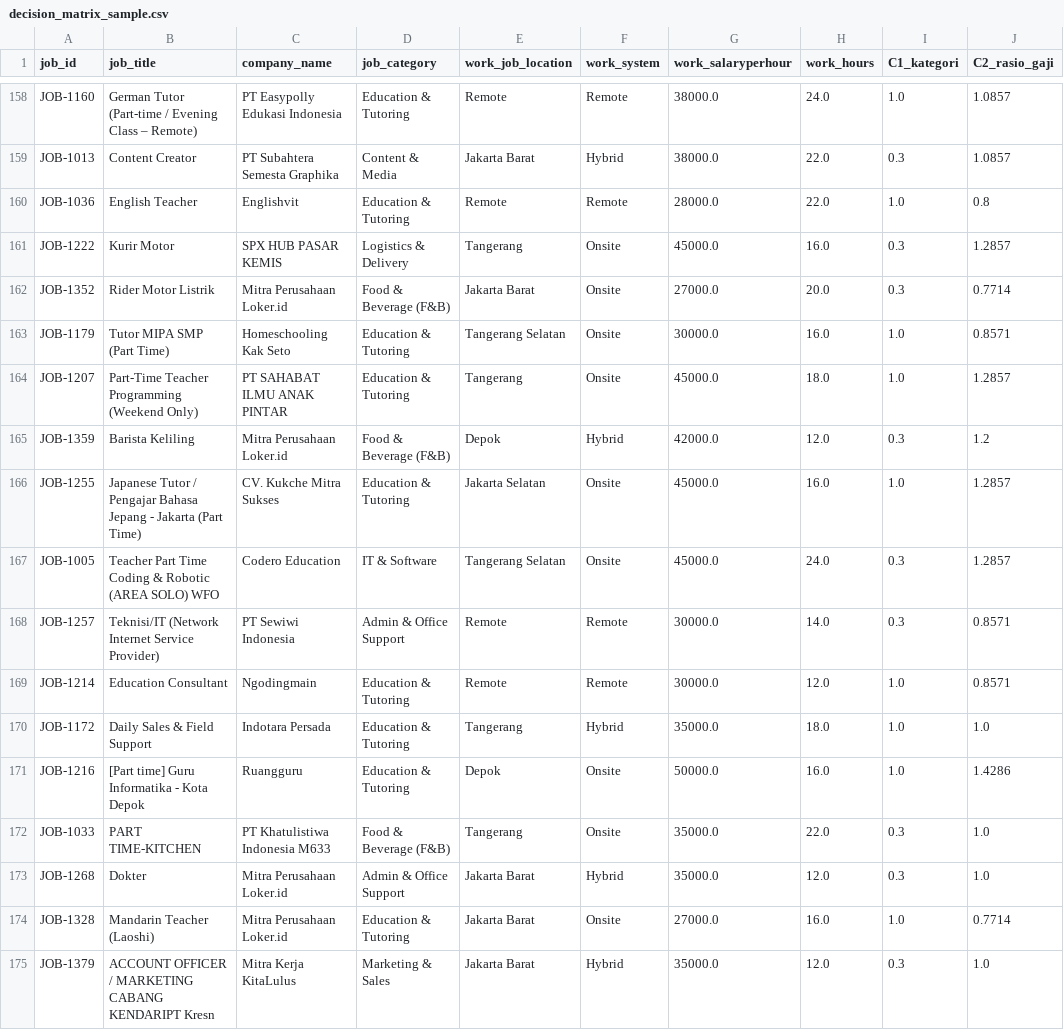
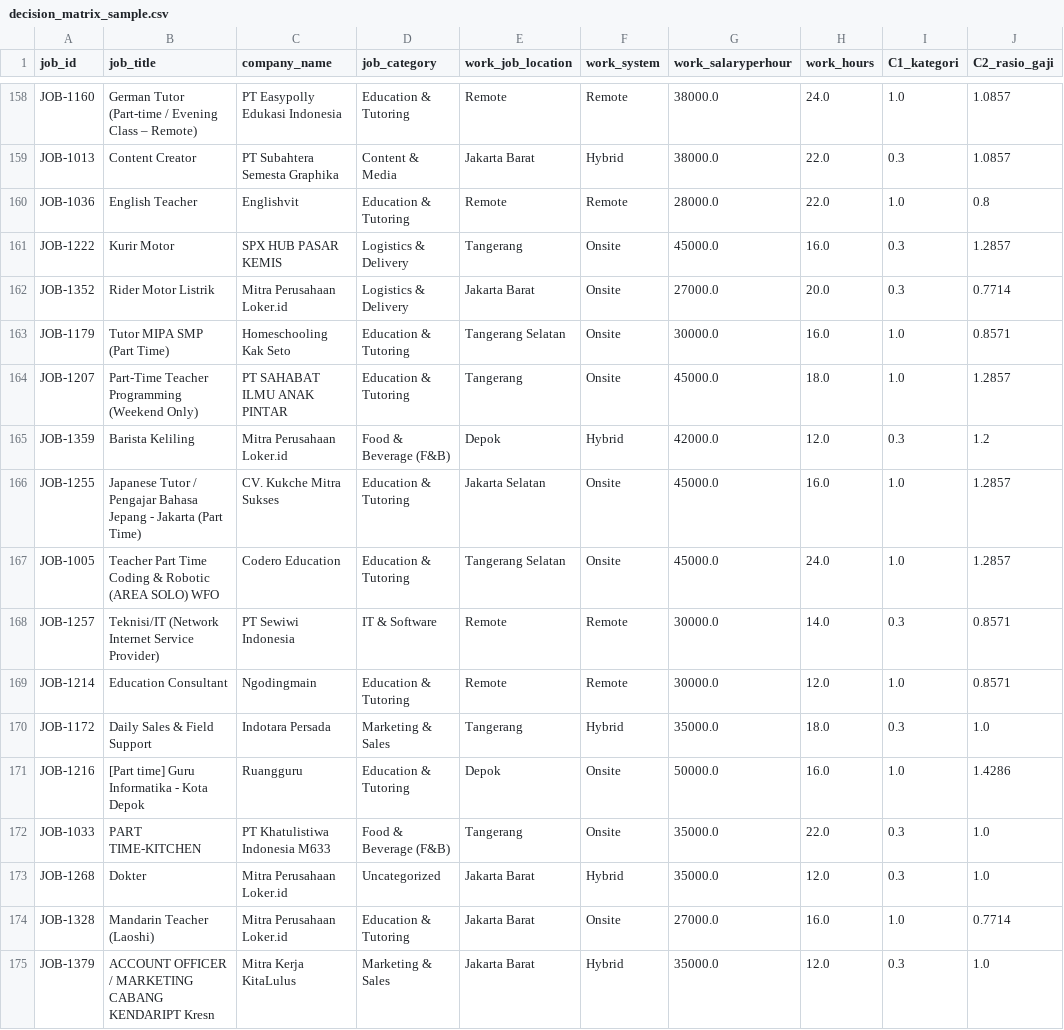
Before and after one commit to stdrouuu/MiningSPK, a CSV file: data/processed/matrix/decision_matrix_sample.csv, drawn as a sheet; only a part is shown, gaps mark what is left out; the diff covers the shown part only; the diff names each change by its address in the sheet, - before the commit and + after, or states it on an @@ line.

```diff
--- a/data/processed/matrix/decision_matrix_sample.csv
+++ b/data/processed/matrix/decision_matrix_sample.csv
-D162 (job_category): Food & Beverage (F&B)
+D162 (job_category): Logistics & Delivery
-D167 (job_category): IT & Software
+D167 (job_category): Education & Tutoring
-I167 (C1_kategori): 0.3
+I167 (C1_kategori): 1.0
-D168 (job_category): Admin & Office Support
+D168 (job_category): IT & Software
-D170 (job_category): Education & Tutoring
+D170 (job_category): Marketing & Sales
-I170 (C1_kategori): 1.0
+I170 (C1_kategori): 0.3
-D173 (job_category): Admin & Office Support
+D173 (job_category): Uncategorized
```
Also changed, not shown: 91 edited cells elsewhere in this file, data/processed/cleaned-jobs/clean_jobs_dataset.csv, data/raw/raw-jobs/raw_job_postings.csv, 7 other files.
